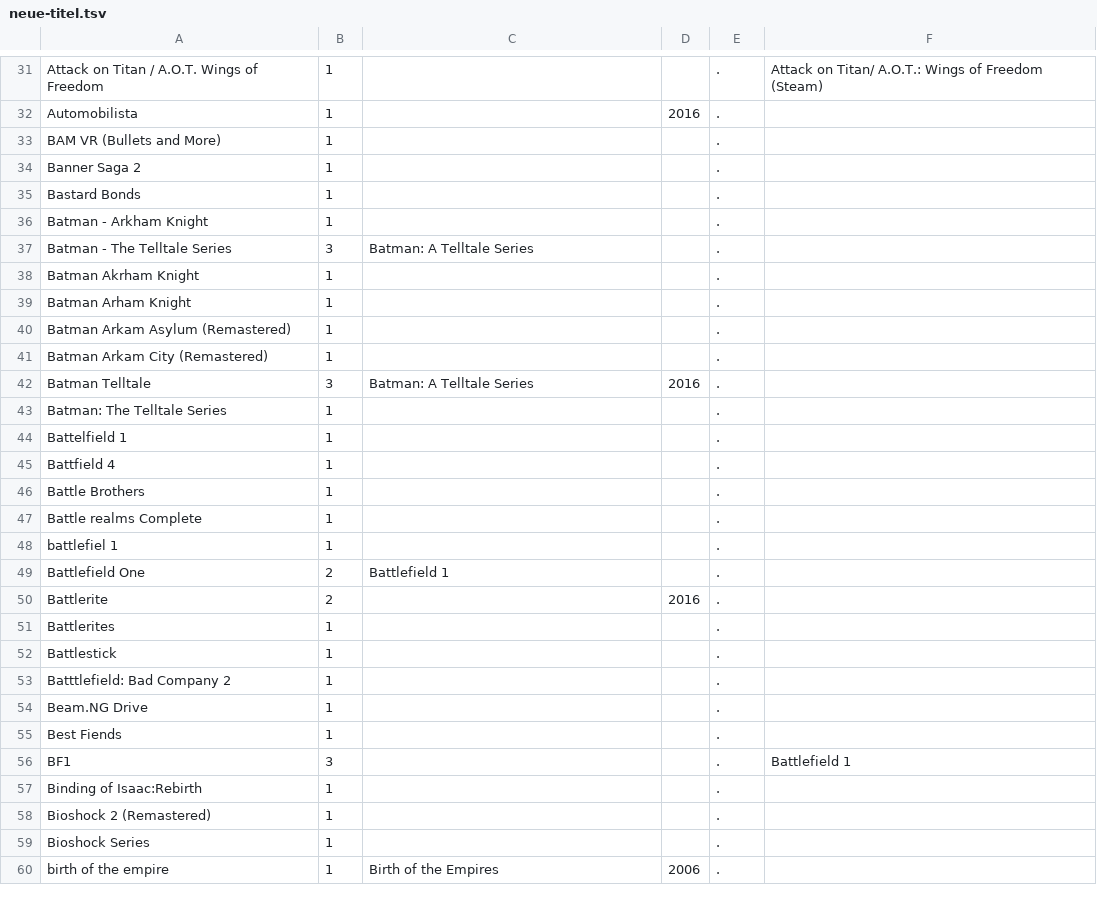
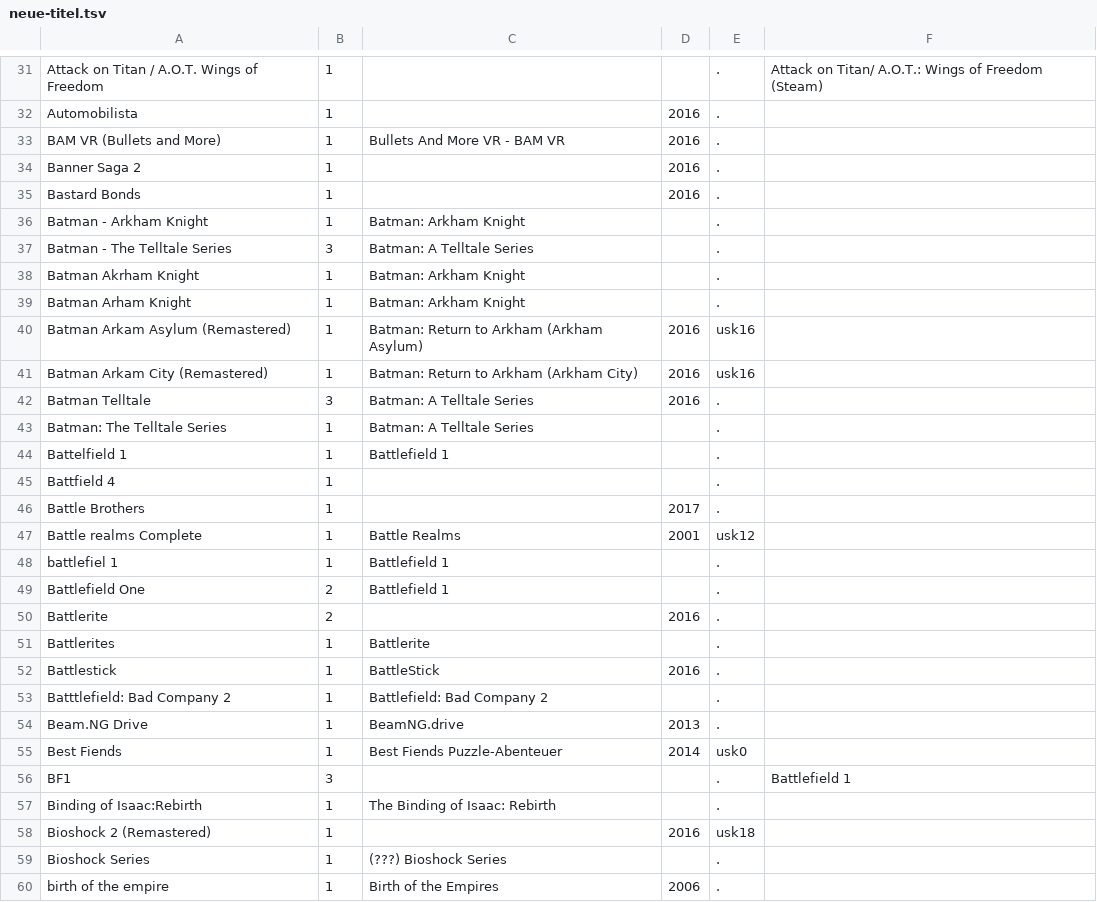
Before and after one commit to VDVC/Survey, a TSV file: daten/neue-titel.tsv, drawn as a sheet; only a part is shown, gaps mark what is left out; the diff covers the shown part only.

Commit message:
B komplett

```diff
--- a/daten/neue-titel.tsv
+++ b/daten/neue-titel.tsv
@@ -32,29 +32,29 @@
 "Automobilista"	1	""	2016	"."	""
-"BAM VR (Bullets and More)"	1	""		"."	""
-"Banner Saga 2"	1	""		"."	""
-"Bastard Bonds"	1	""		"."	""
-"Batman - Arkham Knight"	1	""		"."	""
+"BAM VR (Bullets and More)"	1	"Bullets And More VR - BAM VR"	2016	"."	""
+"Banner Saga 2"	1	""	2016	"."	""
+"Bastard Bonds"	1	""	2016	"."	""
+"Batman - Arkham Knight"	1	"Batman: Arkham Knight"		"."	""
 "Batman - The Telltale Series"	3	"Batman: A Telltale Series"		"."	""
-"Batman Akrham Knight"	1	""		"."	""
-"Batman Arham Knight"	1	""		"."	""
-"Batman Arkam Asylum (Remastered)"	1	""		"."	""
-"Batman Arkam City (Remastered)"	1	""		"."	""
+"Batman Akrham Knight"	1	"Batman: Arkham Knight"		"."	""
+"Batman Arham Knight"	1	"Batman: Arkham Knight"		"."	""
+"Batman Arkam Asylum (Remastered)"	1	"Batman: Return to Arkham (Arkham Asylum)"	2016	"usk16"	""
+"Batman Arkam City (Remastered)"	1	"Batman: Return to Arkham (Arkham City)"	2016	"usk16"	""
 "Batman Telltale"	3	"Batman: A Telltale Series"	2016	"."	""
-"Batman: The Telltale Series"	1	""		"."	""
-"Battelfield 1"	1	""		"."	""
+"Batman: The Telltale Series"	1	"Batman: A Telltale Series"		"."	""
+"Battelfield 1"	1	"Battlefield 1"		"."	""
 "Battfield 4"	1	""		"."	""
-"Battle Brothers"	1	""		"."	""
-"Battle realms Complete"	1	""		"."	""
-"battlefiel 1"	1	""		"."	""
+"Battle Brothers"	1	""	2017	"."	""
+"Battle realms Complete"	1	"Battle Realms"	2001	"usk12"	""
+"battlefiel 1"	1	"Battlefield 1"		"."	""
 "Battlefield One"	2	"Battlefield 1"		"."	""
 "Battlerite"	2	""	2016	"."	""
-"Battlerites"	1	""		"."	""
-"Battlestick"	1	""		"."	""
-"Batttlefield: Bad Company 2"	1	""		"."	""
-"Beam.NG Drive"	1	""		"."	""
-"Best Fiends"	1	""		"."	""
+"Battlerites"	1	"Battlerite"		"."	""
+"Battlestick"	1	"BattleStick"	2016	"."	""
+"Batttlefield: Bad Company 2"	1	"Battlefield: Bad Company 2"		"."	""
+"Beam.NG Drive"	1	"BeamNG.drive"	2013	"."	""
+"Best Fiends"	1	"Best Fiends Puzzle-Abenteuer"	2014	"usk0"	""
 "BF1"	3	""		"."	"Battlefield 1"
-"Binding of Isaac:Rebirth"	1	""		"."	""
-"Bioshock 2 (Remastered)"	1	""		"."	""
-"Bioshock Series"	1	""		"."	""
+"Binding of Isaac:Rebirth"	1	"The Binding of Isaac: Rebirth"		"."	""
+"Bioshock 2 (Remastered)"	1	""	2016	"usk18"	""
+"Bioshock Series"	1	"(???) Bioshock Series"		"."	""
 "birth of the empire"	1	"Birth of the Empires"	2006	"."	""
```
Also changed, not shown: 27 edited cells elsewhere in this file.
